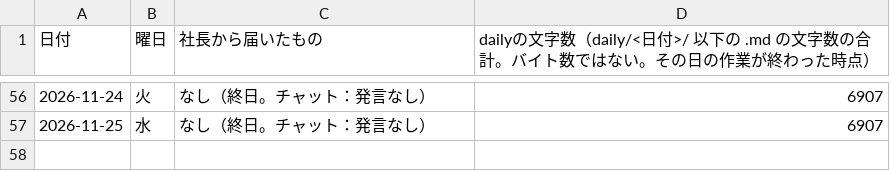
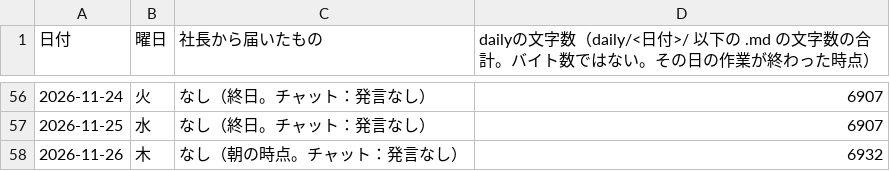
Before and after one commit to dool-user/admin, a CSV file: callcenter/note/daily/log.csv, drawn as a sheet; only a part is shown, gaps mark what is left out; the diff names each change by its address in the sheet, - before the commit and + after, or states it on an @@ line.

```diff
--- a/callcenter/note/daily/log.csv
+++ b/callcenter/note/daily/log.csv
+row 58: 2026-11-26 | 木 | なし（朝の時点。チャット：発言なし） | 6932
```
Also changed, not shown: 1 other file.
